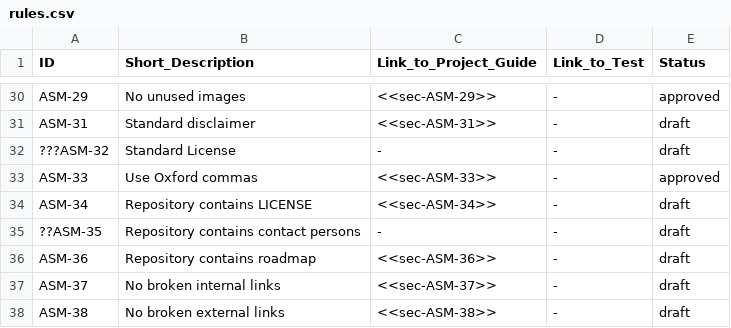
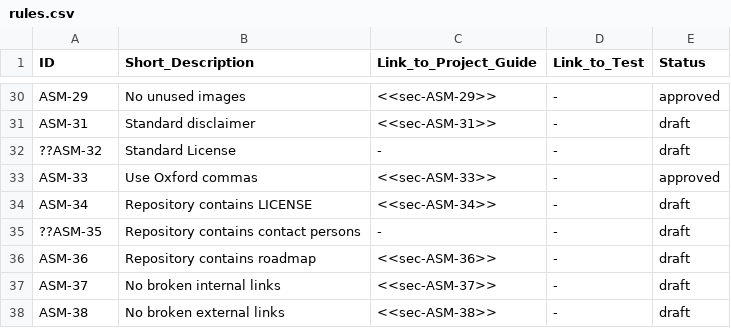
Before and after one commit to asam-ev/asam-project-guide-content, a CSV file: content/modules/compendium/examples/rules.csv, drawn as a sheet; only a part is shown, gaps mark what is left out.

Commit message:
Undo Commit test and move

```diff
--- a/content/modules/compendium/examples/rules.csv
+++ b/content/modules/compendium/examples/rules.csv
@@ -31,3 +31,3 @@ ASM-29,No unused images,<<sec-ASM-29>>,-,approved
 ASM-31,Standard disclaimer,<<sec-ASM-31>>,-,draft
-???ASM-32,Standard License,-,-,draft
+??ASM-32,Standard License,-,-,draft
 ASM-33,Use Oxford commas,<<sec-ASM-33>>,-,approved
```
Also changed, not shown: 12 other files.
